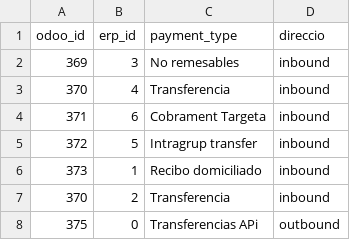
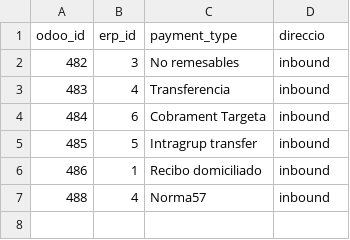
Before and after one commit to Som-Energia/som_sync_openerp_modules, a CSV file: som_sync_openerp/migrations/payment_type.csv, drawn as a sheet.

```diff
--- a/som_sync_openerp/migrations/payment_type.csv
+++ b/som_sync_openerp/migrations/payment_type.csv
@@ -1,8 +1,7 @@
 "odoo_id","erp_id","payment_type","direccio"
-"369",3,"No remesables","inbound"
-"370",4,"Transferencia","inbound"
-"371",6,"Cobrament Targeta","inbound"
-"372",5,"Intragrup transfer","inbound"
-"373",1,"Recibo domiciliado","inbound"
-"370",2,"Transferencia","inbound"
-"375",0,"Transferencias APi","outbound"
+"482","3","No remesables","inbound"
+"483","4","Transferencia","inbound"
+"484","6","Cobrament Targeta","inbound"
+"485","5","Intragrup transfer","inbound"
+"486","1","Recibo domiciliado","inbound"
+"488","4","Norma57","inbound"
```
Also changed, not shown: som_sync_openerp/migrations/account_fiscal_position.csv, som_sync_openerp/migrations/account_journal.csv, 2 other files.
